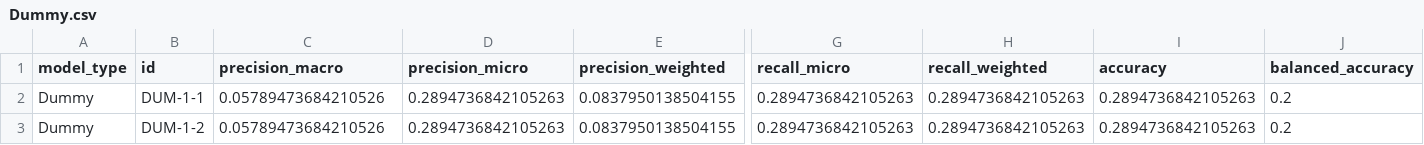
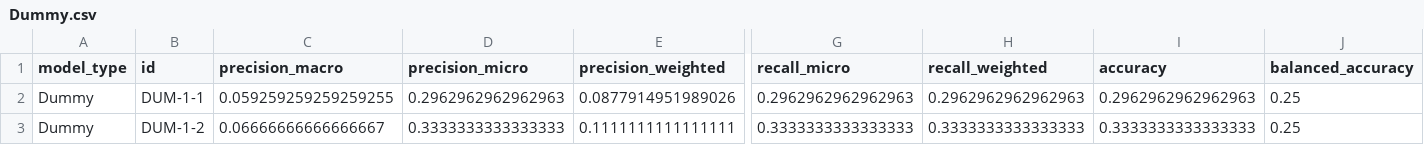
Before and after one commit to Mark-Gallacher/BioinfoProject, a CSV file: data/subtypes/metrics/Dummy.csv, drawn as a sheet; only a part is shown, gaps mark what is left out; the diff covers the shown part only; the diff names each change by its address in the sheet, - before the commit and + after, or states it on an @@ line.

```diff
--- a/data/subtypes/metrics/Dummy.csv
+++ b/data/subtypes/metrics/Dummy.csv
-C2 (precision_macro): 0.05789473684210526
+C2 (precision_macro): 0.059259259259259255
-D2 (precision_micro): 0.2894736842105263
+D2 (precision_micro): 0.2962962962962963
-E2 (precision_weighted): 0.0837950138504155
+E2 (precision_weighted): 0.0877914951989026
-G2 (recall_micro): 0.2894736842105263
+G2 (recall_micro): 0.2962962962962963
-H2 (recall_weighted): 0.2894736842105263
+H2 (recall_weighted): 0.2962962962962963
-I2 (accuracy): 0.2894736842105263
+I2 (accuracy): 0.2962962962962963
-J2:J3 (balanced_accuracy): 0.2
+J2:J3 (balanced_accuracy): 0.25
-C3 (precision_macro): 0.05789473684210526
+C3 (precision_macro): 0.06666666666666667
-D3 (precision_micro): 0.2894736842105263
+D3 (precision_micro): 0.3333333333333333
-E3 (precision_weighted): 0.0837950138504155
+E3 (precision_weighted): 0.1111111111111111
-G3 (recall_micro): 0.2894736842105263
+G3 (recall_micro): 0.3333333333333333
-H3 (recall_weighted): 0.2894736842105263
+H3 (recall_weighted): 0.3333333333333333
-I3 (accuracy): 0.2894736842105263
+I3 (accuracy): 0.3333333333333333
```
Also changed, not shown: 176 edited cells elsewhere in this file, 17 other files.
